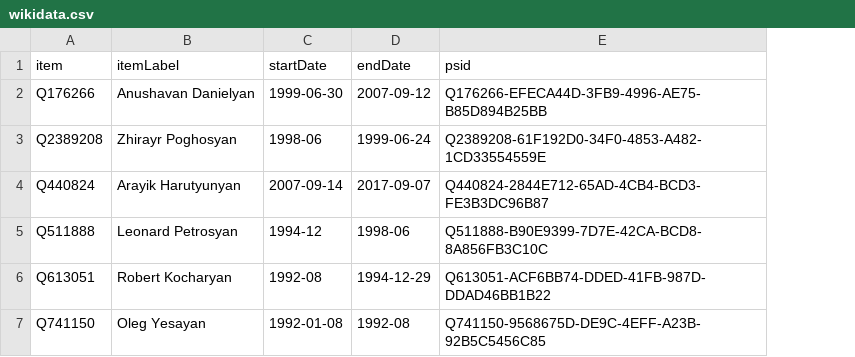
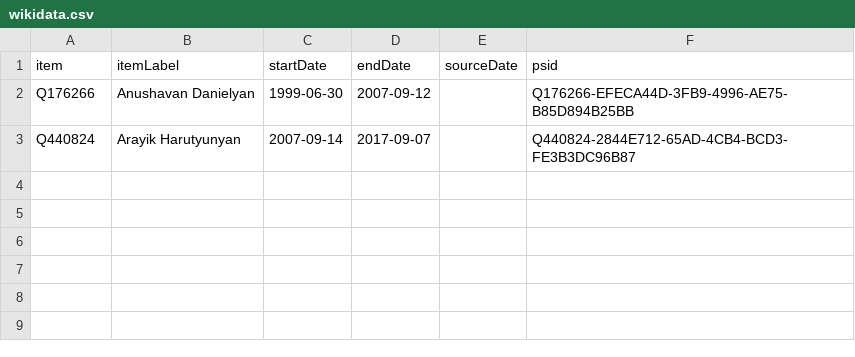
Before and after one commit to every-politician-scrapers/artsakh-ministers, a CSV file: sources/prime-minister/wikidata.csv, drawn as a sheet; removed rows and columns are numbered as before the commit, all else as after; the diff names each change by its address in the sheet, - before the commit and + after, or states it on an @@ line.

Commit message:
Compare external sources to Wikidata

```diff
--- a/sources/prime-minister/wikidata.csv
+++ b/sources/prime-minister/wikidata.csv
+column E (sourceDate), empty
-row 3: Q2389208 | Zhirayr Poghosyan | 1998-06 | 1999-06-24 | Q2389208-61F192D0-34F0-4853-A482-1CD33554559E
-row 5: Q511888 | Leonard Petrosyan | 1994-12 | 1998-06 | Q511888-B90E9399-7D7E-42CA-BCD8-8A856FB3C10C
-row 6: Q613051 | Robert Kocharyan | 1992-08 | 1994-12-29 | Q613051-ACF6BB74-DDED-41FB-987D-DDAD46BB1B22
-row 7: Q741150 | Oleg Yesayan | 1992-01-08 | 1992-08 | Q741150-9568675D-DE9C-4EFF-A23B-92B5C5456C85
```
Also changed, not shown: sources/defence-minister/scraped.csv, sources/defence-minister/wikidata.csv, 10 other files.
